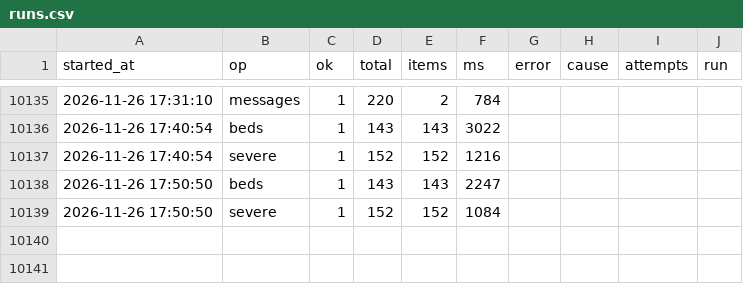
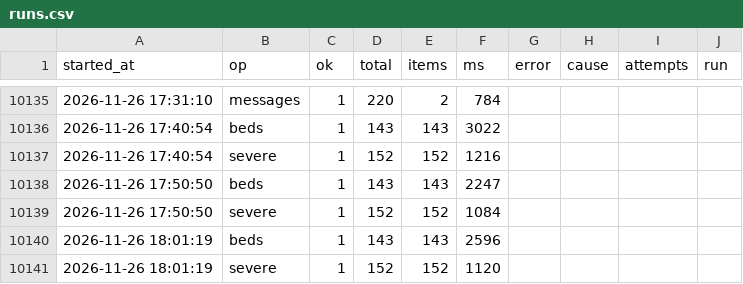
Before and after one commit to hyun19393/GoldenTime, a CSV file: data/runs.csv, drawn as a sheet; only a part is shown, gaps mark what is left out; the diff names each change by its address in the sheet, - before the commit and + after, or states it on an @@ line.

```diff
--- a/data/runs.csv
+++ b/data/runs.csv
+row 10140: 2026-11-26 18:01:19 | beds | 1 | 143 | 143 | 2596
+row 10141: 2026-11-26 18:01:19 | severe | 1 | 152 | 152 | 1120
```
Also changed, not shown: 8 other files.
